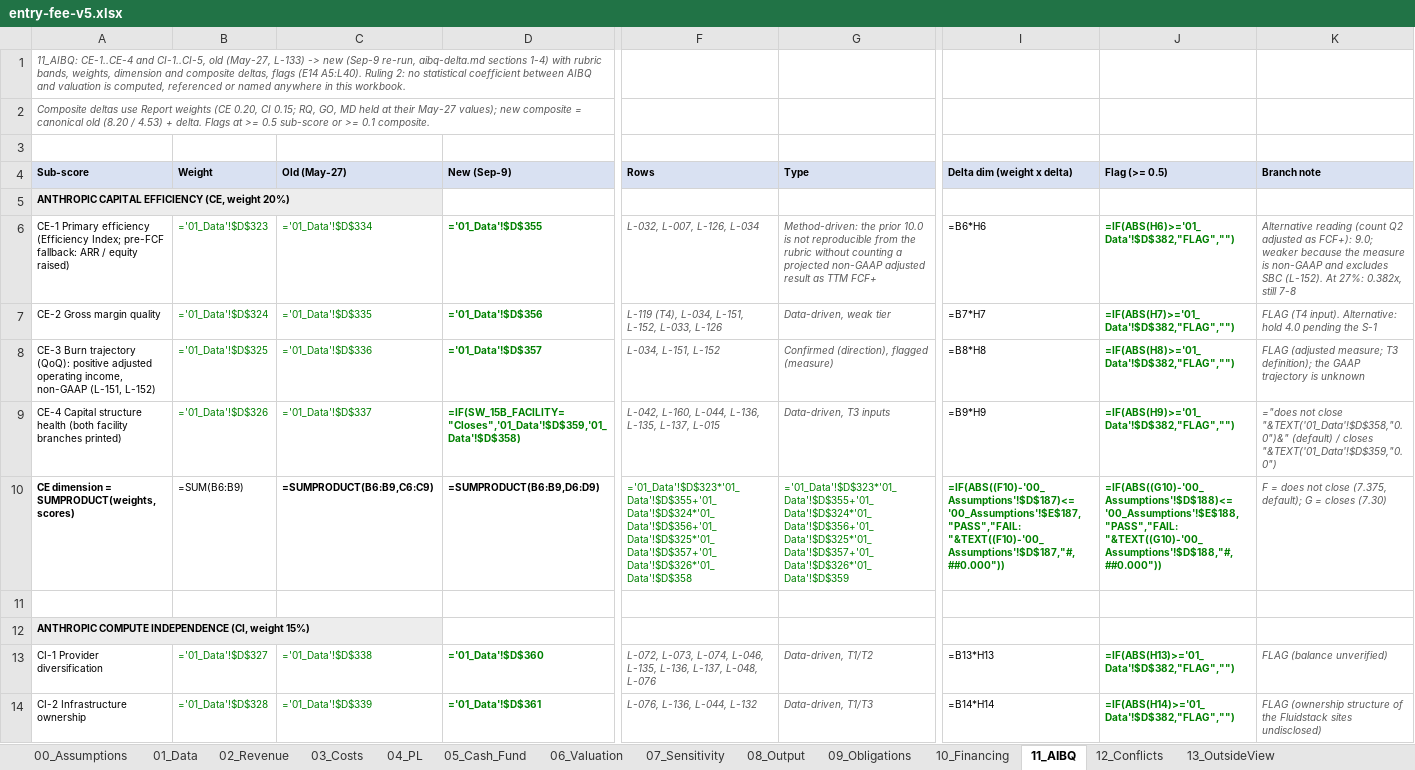
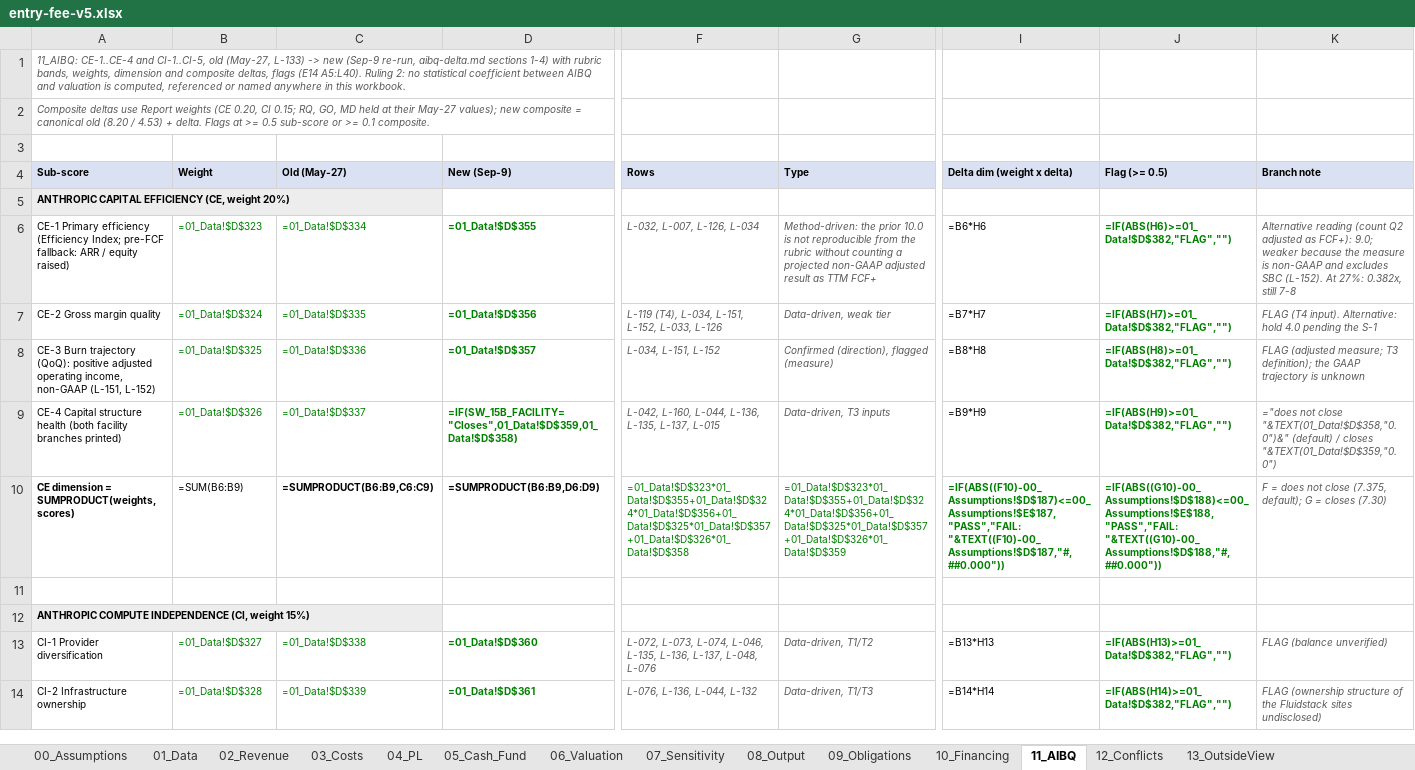
Before and after one commit to HRPB-SA/pitchbook-analyst-agent, an Excel workbook: entry-fee/model/entry-fee-v5.xlsx, sheet 11_AIBQ, drawn as a sheet; only a part is shown, gaps mark what is left out; values as stored, in another font and other column widths than the file's, no borders; formulas are shown in place of their values; the diff covers the shown part only; the diff names each change by its address in the sheet, - before the commit and + after, or states it on an @@ line.

```diff
--- a/entry-fee/model/entry-fee-v5.xlsx (sheet 11_AIBQ)
+++ b/entry-fee/model/entry-fee-v5.xlsx (sheet 11_AIBQ)
-B6 (Weight): ='01_Data'!$D$323
+B6 (Weight): =01_Data!$D$323
-C6 (Old (May-27)): ='01_Data'!$D$334
+C6 (Old (May-27)): =01_Data!$D$334
-D6 (New (Sep-9)): ='01_Data'!$D$355
+D6 (New (Sep-9)): =01_Data!$D$355
-J6 (Flag (>= 0.5)): =IF(ABS(H6)>='01_Data'!$D$382,"FLAG","")
+J6 (Flag (>= 0.5)): =IF(ABS(H6)>=01_Data!$D$382,"FLAG","")
-B7 (Weight): ='01_Data'!$D$324
+B7 (Weight): =01_Data!$D$324
-C7 (Old (May-27)): ='01_Data'!$D$335
+C7 (Old (May-27)): =01_Data!$D$335
-D7 (New (Sep-9)): ='01_Data'!$D$356
+D7 (New (Sep-9)): =01_Data!$D$356
-J7 (Flag (>= 0.5)): =IF(ABS(H7)>='01_Data'!$D$382,"FLAG","")
+J7 (Flag (>= 0.5)): =IF(ABS(H7)>=01_Data!$D$382,"FLAG","")
-B8 (Weight): ='01_Data'!$D$325
+B8 (Weight): =01_Data!$D$325
-C8 (Old (May-27)): ='01_Data'!$D$336
+C8 (Old (May-27)): =01_Data!$D$336
-D8 (New (Sep-9)): ='01_Data'!$D$357
+D8 (New (Sep-9)): =01_Data!$D$357
-J8 (Flag (>= 0.5)): =IF(ABS(H8)>='01_Data'!$D$382,"FLAG","")
+J8 (Flag (>= 0.5)): =IF(ABS(H8)>=01_Data!$D$382,"FLAG","")
-B9 (Weight): ='01_Data'!$D$326
+B9 (Weight): =01_Data!$D$326
-C9 (Old (May-27)): ='01_Data'!$D$337
+C9 (Old (May-27)): =01_Data!$D$337
-D9 (New (Sep-9)): =IF(SW_15B_FACILITY="Closes",'01_Data'!$D$359,'01_Data'!$D$358)
+D9 (New (Sep-9)): =IF(SW_15B_FACILITY="Closes",01_Data!$D$359,01_Data!$D$358)
-J9 (Flag (>= 0.5)): =IF(ABS(H9)>='01_Data'!$D$382,"FLAG","")
+J9 (Flag (>= 0.5)): =IF(ABS(H9)>=01_Data!$D$382,"FLAG","")
-K9 (Branch note): …not close "&TEXT('01_Data'!$D$358,"0.0")&" (default) / closes "&TEXT('01_Data'!$D$359,"0.0")
+K9 (Branch note): …not close "&TEXT(01_Data!$D$358,"0.0")&" (default) / closes "&TEXT(01_Data!$D$359,"0.0")
-F10 (Rows): ='01_Data'!$D$323*'01_Data'!$D$355+'01_Data'!$D$324*'01_Data'!$D$356+'01_Data'!$D$325*'01_Data'!$D$357+'01_Data'!$D$326*'01_Data'!$D$358
+F10 (Rows): =01_Data!$D$323*01_Data!$D$355+01_Data!$D$324*01_Data!$D$356+01_Data!$D$325*01_Data!$D$357+01_Data!$D$326*01_Data!$D$358
-G10 (Type): ='01_Data'!$D$323*'01_Data'!$D$355+'01_Data'!$D$324*'01_Data'!$D$356+'01_Data'!$D$325*'01_Data'!$D$357+'01_Data'!$D$326*'01_Data'!$D$359
+G10 (Type): =01_Data!$D$323*01_Data!$D$355+01_Data!$D$324*01_Data!$D$356+01_Data!$D$325*01_Data!$D$357+01_Data!$D$326*01_Data!$D$359
-I10 (Delta dim (weight x delta)): =IF(ABS((F10)-'00_Assumptions'!$D$187)<='00_Assumptions'!$E$187,"PASS","FAIL: "&TEXT((F10)-'00_Assumptions'!$D$187,"#,##0.000"))
+I10 (Delta dim (weight x delta)): =IF(ABS((F10)-00_Assumptions!$D$187)<=00_Assumptions!$E$187,"PASS","FAIL: "&TEXT((F10)-00_Assumptions!$D$187,"#,##0.000"))
-J10 (Flag (>= 0.5)): =IF(ABS((G10)-'00_Assumptions'!$D$188)<='00_Assumptions'!$E$188,"PASS","FAIL: "&TEXT((G10)-'00_Assumptions'!$D$188,"#,##0.000"))
+J10 (Flag (>= 0.5)): =IF(ABS((G10)-00_Assumptions!$D$188)<=00_Assumptions!$E$188,"PASS","FAIL: "&TEXT((G10)-00_Assumptions!$D$188,"#,##0.000"))
-B13 (Weight): ='01_Data'!$D$327
+B13 (Weight): =01_Data!$D$327
-C13 (Old (May-27)): ='01_Data'!$D$338
+C13 (Old (May-27)): =01_Data!$D$338
-D13 (New (Sep-9)): ='01_Data'!$D$360
+D13 (New (Sep-9)): =01_Data!$D$360
-J13 (Flag (>= 0.5)): =IF(ABS(H13)>='01_Data'!$D$382,"FLAG","")
+J13 (Flag (>= 0.5)): =IF(ABS(H13)>=01_Data!$D$382,"FLAG","")
-B14 (Weight): ='01_Data'!$D$328
+B14 (Weight): =01_Data!$D$328
-C14 (Old (May-27)): ='01_Data'!$D$339
+C14 (Old (May-27)): =01_Data!$D$339
-D14 (New (Sep-9)): ='01_Data'!$D$361
+D14 (New (Sep-9)): =01_Data!$D$361
-J14 (Flag (>= 0.5)): =IF(ABS(H14)>='01_Data'!$D$382,"FLAG","")
+J14 (Flag (>= 0.5)): =IF(ABS(H14)>=01_Data!$D$382,"FLAG","")
```
Also changed, not shown: 105 edited cells elsewhere in this sheet, sheet 09_Obligations, sheet 08_Output, sheet 03_Costs, sheet 02_Revenue, sheet 00_Assumptions, sheet 05_Cash_Fund, 7 more sheets, 4 other files.
